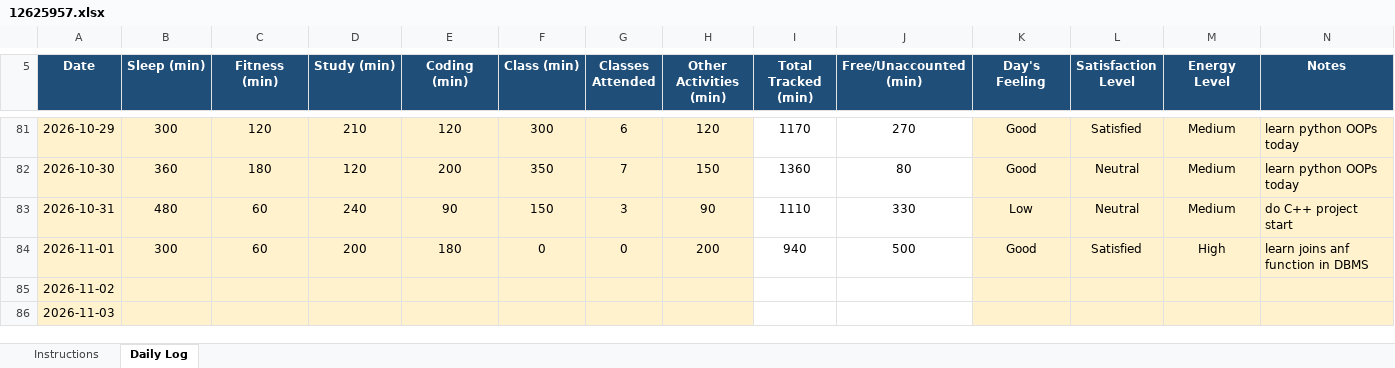
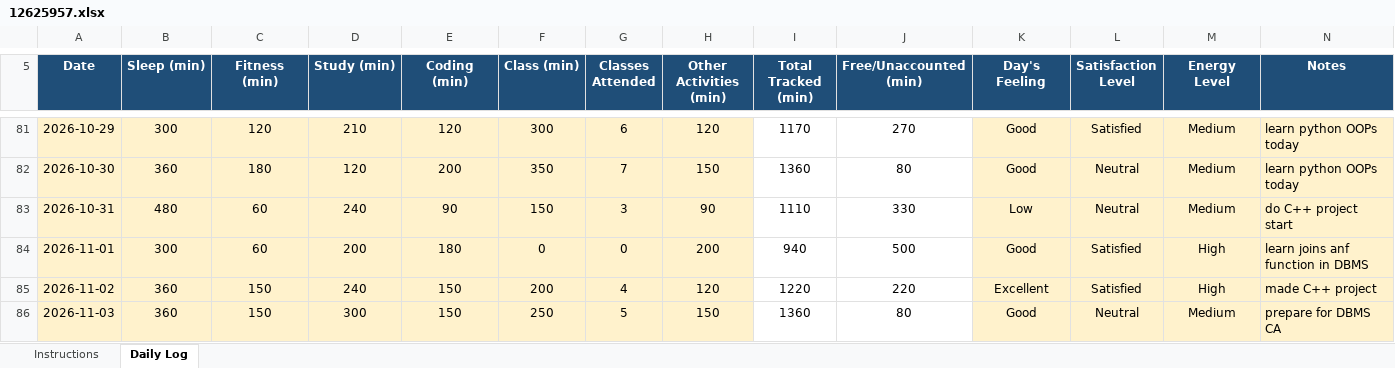
Before and after one commit to TanuSharma2004-tech/CAP776-Daily-work, an Excel workbook: 12625957.xlsx, sheet Daily Log, drawn as a sheet; only a part is shown, gaps mark what is left out; values as stored, in another font and other column widths than the file's, no borders; conditional formats not drawn; the diff covers the shown part only; the diff names each change by its address in the sheet, - before the commit and + after, or states it on an @@ line.

Commit message:
Add files via upload

```diff
--- a/12625957.xlsx (sheet Daily Log)
+++ b/12625957.xlsx (sheet Daily Log)
-B85:B86 (Sleep (min)): (empty)
+B85:B86 (Sleep (min)): 360
-C85:C86 (Fitness (min)): (empty)
+C85:C86 (Fitness (min)): 150
-D85 (Study (min)): (empty)
+D85 (Study (min)): 240
-E85:E86 (Coding (min)): (empty)
+E85:E86 (Coding (min)): 150
-F85 (Class (min)): (empty)
+F85 (Class (min)): 200
-G85 (Classes Attended): (empty)
+G85 (Classes Attended): 4
-H85 (Other Activities (min)): (empty)
+H85 (Other Activities (min)): 120
-I85 (Total Tracked (min)): (empty)
+I85 (Total Tracked (min)): 1220
-J85 (Free/Unaccounted (min)): (empty)
+J85 (Free/Unaccounted (min)): 220
-K85 (Day's Feeling): (empty)
+K85 (Day's Feeling): Excellent
-L85 (Satisfaction Level): (empty)
+L85 (Satisfaction Level): Satisfied
-M85 (Energy Level): (empty)
+M85 (Energy Level): High
-N85 (Notes): (empty)
+N85 (Notes): made C++ project
-D86 (Study (min)): (empty)
+D86 (Study (min)): 300
-F86 (Class (min)): (empty)
+F86 (Class (min)): 250
-G86 (Classes Attended): (empty)
+G86 (Classes Attended): 5
-H86 (Other Activities (min)): (empty)
+H86 (Other Activities (min)): 150
-I86 (Total Tracked (min)): (empty)
+I86 (Total Tracked (min)): 1360
-J86 (Free/Unaccounted (min)): (empty)
+J86 (Free/Unaccounted (min)): 80
-K86 (Day's Feeling): (empty)
+K86 (Day's Feeling): Good
-L86 (Satisfaction Level): (empty)
+L86 (Satisfaction Level): Neutral
-M86 (Energy Level): (empty)
+M86 (Energy Level): Medium
-N86 (Notes): (empty)
+N86 (Notes): prepare for DBMS CA
```
Also changed, not shown: 13 edited cells elsewhere in this sheet.
